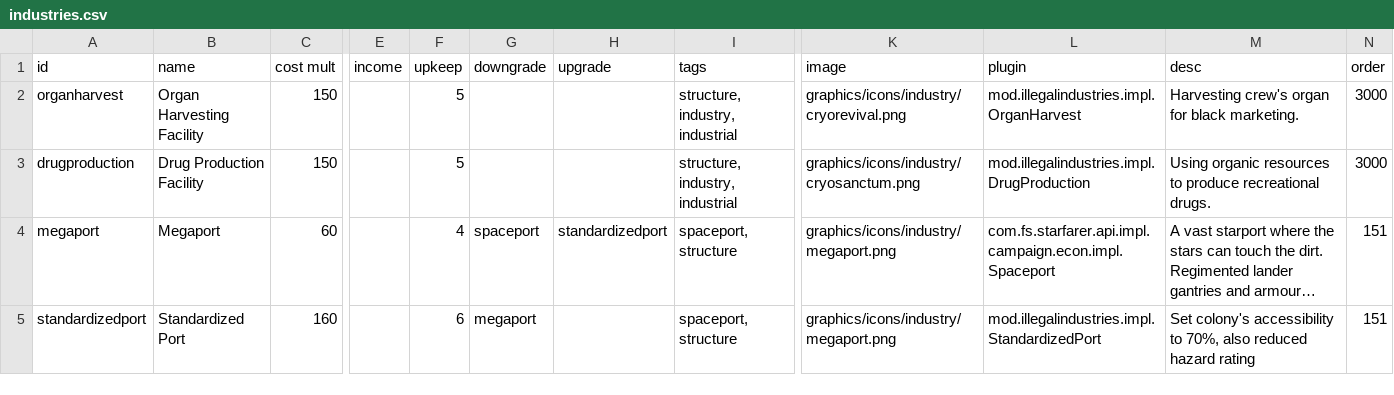
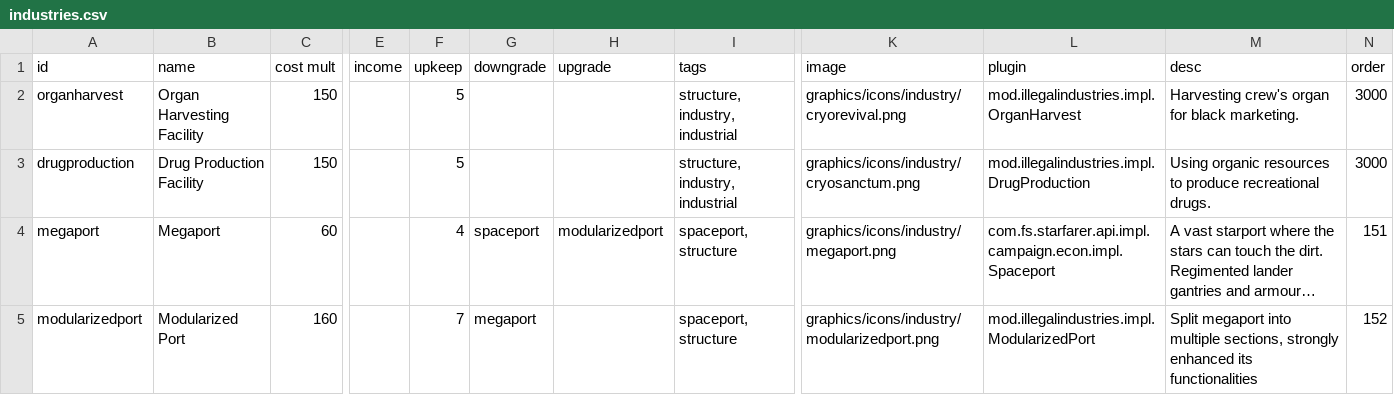
Before and after one commit to DarkbordermanModding/Starsector-IndustryOverhaul, a CSV file: data/campaign/industries.csv, drawn as a sheet; only a part is shown, gaps mark what is left out; long unchanged cells end in …; the diff names each change by its address in the sheet, - before the commit and + after, or states it on an @@ line.

Commit message:
Refactor: Update standarized port

```diff
--- a/data/campaign/industries.csv
+++ b/data/campaign/industries.csv
-H4 (upgrade): standardizedport
+H4 (upgrade): modularizedport
-A5 (id): standardizedport
+A5 (id): modularizedport
-B5 (name): Standardized Port
+B5 (name): Modularized Port
-F5 (upkeep): 6
+F5 (upkeep): 7
-K5 (image): graphics/icons/industry/megaport.png
+K5 (image): graphics/icons/industry/modularizedport.png
-L5 (plugin): mod.illegalindustries.impl.StandardizedPort
+L5 (plugin): mod.illegalindustries.impl.ModularizedPort
-M5 (desc): Set colony's accessibility to 70%, also reduced hazard rating
+M5 (desc): Split megaport into multiple sections, strongly enhanced its functionalities
-N5 (order): 151
+N5 (order): 152
```
Also changed, not shown: 2 other files.
